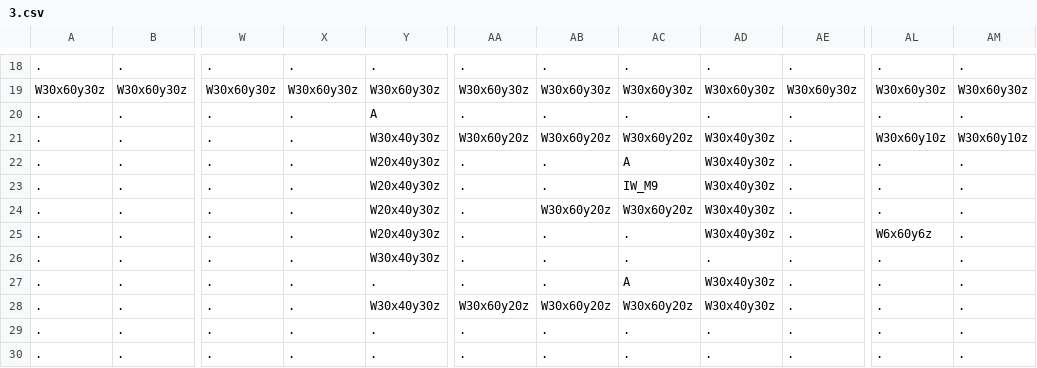
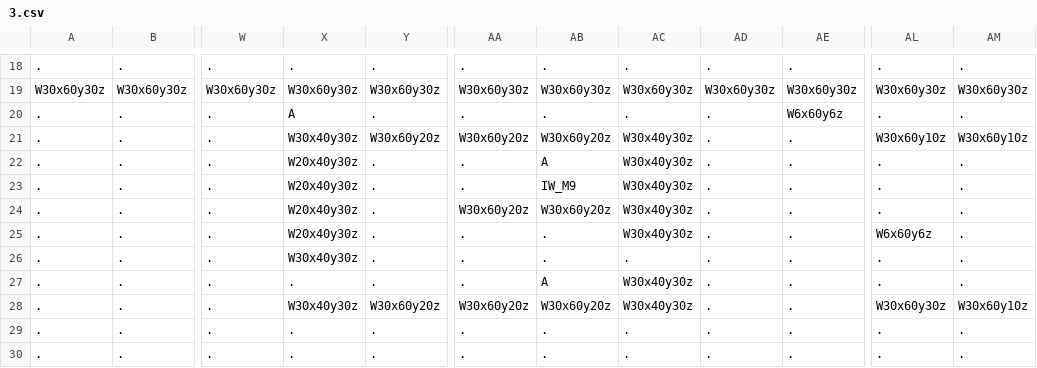
Before and after one commit to Auranapse/Studio-Project-3---Potato-Locomotive, a CSV file: Life/GameData/Maps/3.csv, drawn as a sheet; only a part is shown, gaps mark what is left out; the diff names each change by its address in the sheet, - before the commit and + after, or states it on an @@ line.

```diff
--- a/Life/GameData/Maps/3.csv
+++ b/Life/GameData/Maps/3.csv
-X20: .
+X20: A
-Y20: A
+Y20: .
-AE20: .
+AE20: W6x60y6z
-X21: .
+X21: W30x40y30z
-Y21: W30x40y30z
+Y21: W30x60y20z
-AC21: W30x60y20z
+AC21: W30x40y30z
-AD21:AD25: W30x40y30z
+AD21:AD25: .
-X22:X25: .
+X22:X25: W20x40y30z
-Y22:Y25: W20x40y30z
+Y22:Y25: .
-AB22: .
+AB22: A
-AC22: A
+AC22: W30x40y30z
-AB23: .
+AB23: IW_M9
-AC23: IW_M9
+AC23: W30x40y30z
-AA24: .
+AA24: W30x60y20z
-AC24: W30x60y20z
+AC24: W30x40y30z
-AC25: .
+AC25: W30x40y30z
-X26: .
+X26: W30x40y30z
-Y26: W30x40y30z
+Y26: .
-AB27: .
+AB27: A
-AC27: A
+AC27: W30x40y30z
-AD27:AD28: W30x40y30z
+AD27:AD28: .
-X28: .
+X28: W30x40y30z
-Y28: W30x40y30z
+Y28: W30x60y20z
-AC28: W30x60y20z
+AC28: W30x40y30z
-AL28: .
+AL28: W30x60y30z
-AM28: .
+AM28: W30x60y10z
```
Also changed, not shown: 4 other files.
